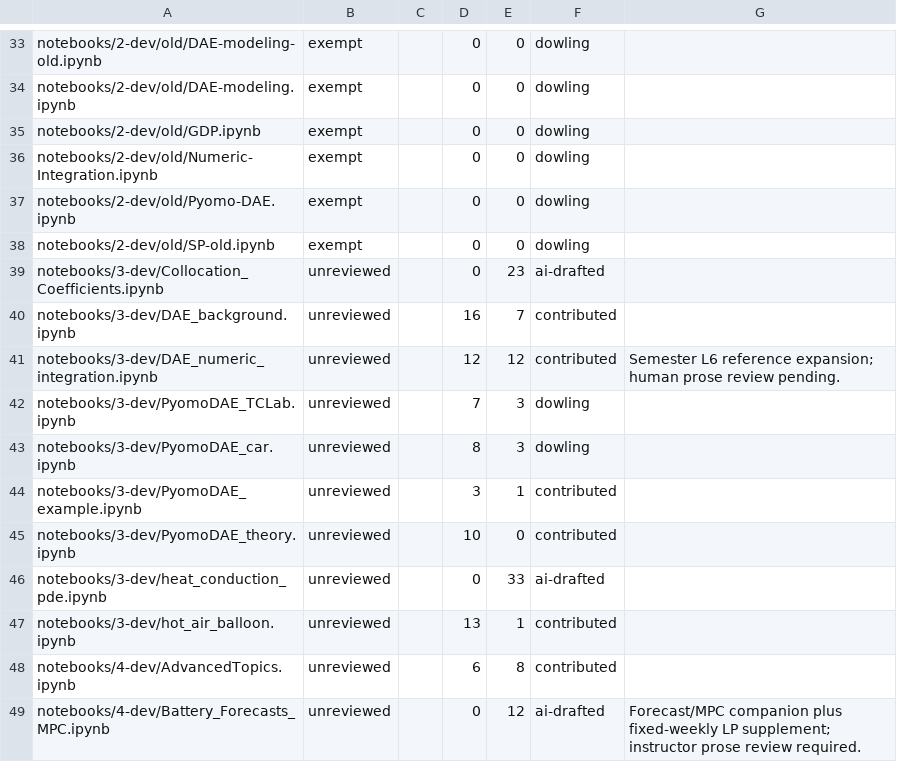
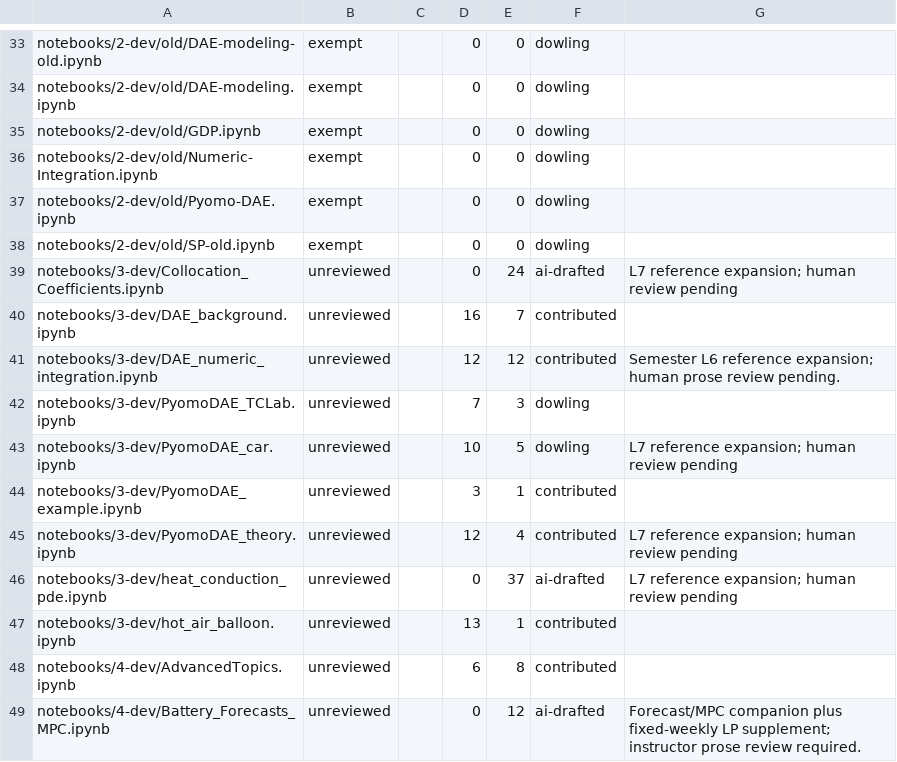
Before and after one commit to ndcbe/optimization, a TSV file: scripts/ai_review_status.tsv, drawn as a sheet; only a part is shown, gaps mark what is left out.

Commit message:
Expand L7 collocation reference with verified moving mesh and PDE checks

```diff
--- a/scripts/ai_review_status.tsv
+++ b/scripts/ai_review_status.tsv
@@ -38,3 +38,3 @@ notebooks/2-dev/old/Pyomo-DAE.ipynb	exempt		0	0	dowling
 notebooks/2-dev/old/SP-old.ipynb	exempt		0	0	dowling	
-notebooks/3-dev/Collocation_Coefficients.ipynb	unreviewed		0	23	ai-drafted	
+notebooks/3-dev/Collocation_Coefficients.ipynb	unreviewed		0	24	ai-drafted	L7 reference expansion; human review pending
 notebooks/3-dev/DAE_background.ipynb	unreviewed		16	7	contributed	
@@ -42,6 +42,6 @@ notebooks/3-dev/DAE_numeric_integration.ipynb	unreviewed		12	12	contributed	Seme
 notebooks/3-dev/PyomoDAE_TCLab.ipynb	unreviewed		7	3	dowling	
-notebooks/3-dev/PyomoDAE_car.ipynb	unreviewed		8	3	dowling	
+notebooks/3-dev/PyomoDAE_car.ipynb	unreviewed		10	5	dowling	L7 reference expansion; human review pending
 notebooks/3-dev/PyomoDAE_example.ipynb	unreviewed		3	1	contributed	
-notebooks/3-dev/PyomoDAE_theory.ipynb	unreviewed		10	0	contributed	
-notebooks/3-dev/heat_conduction_pde.ipynb	unreviewed		0	33	ai-drafted	
+notebooks/3-dev/PyomoDAE_theory.ipynb	unreviewed		12	4	contributed	L7 reference expansion; human review pending
+notebooks/3-dev/heat_conduction_pde.ipynb	unreviewed		0	37	ai-drafted	L7 reference expansion; human review pending
 notebooks/3-dev/hot_air_balloon.ipynb	unreviewed		13	1	contributed	
```
Also changed, not shown: 17 other files.
